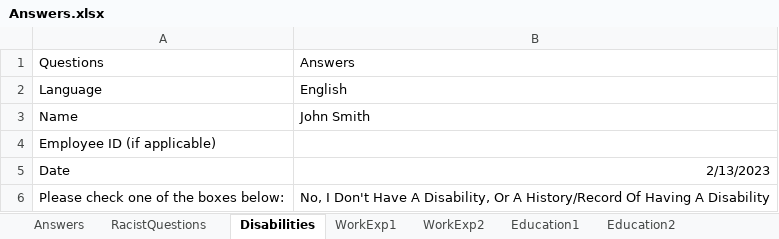
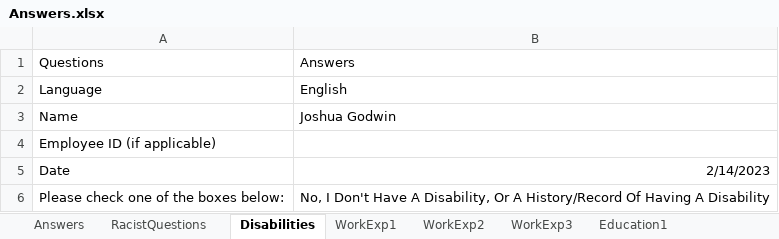
Before and after one commit to joshuagodwin/WorkdayAutomatedJobApp, an Excel workbook: Answers.xlsx, sheet Disabilities, drawn as a sheet; values as stored, in another font and other column widths than the file's, no borders; the diff names each change by its address in the sheet, - before the commit and + after, or states it on an @@ line.

```diff
--- a/Answers.xlsx (sheet Disabilities)
+++ b/Answers.xlsx (sheet Disabilities)
-sheet tab: Education2
+sheet tab: WorkExp3
-B3: John Smith
+B3: Joshua Godwin
-B5: 2/13/2023
+B5: 2/14/2023
```
Also changed, not shown: sheet WorkExp2, sheet WorkExp1, sheet Answers, sheet Education1, 3 other files.
